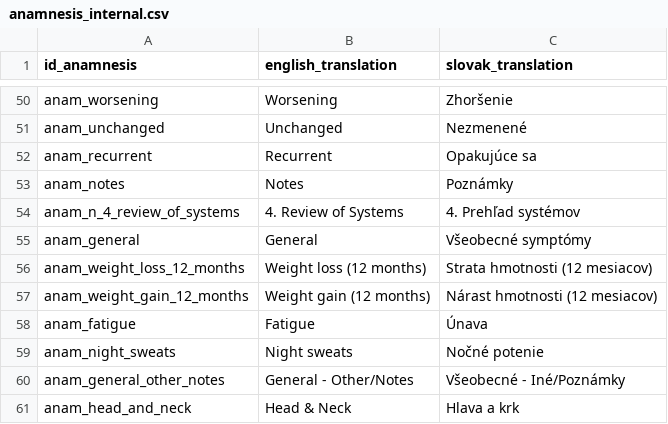
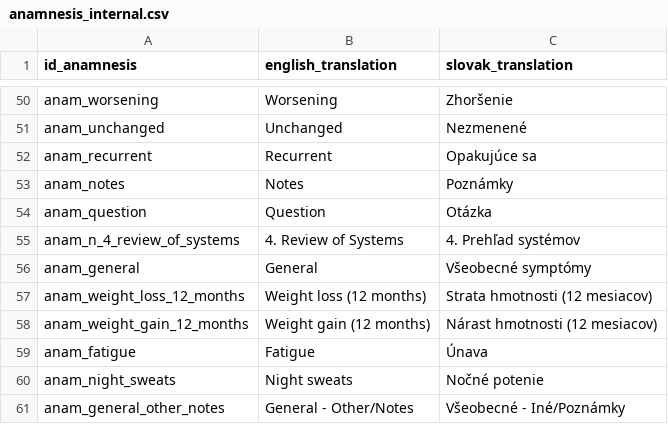
Before and after one commit to MedicalDictionaryJLF/MedicalDictionaryJLF, a CSV file: data/app_language/anamnesis_internal.csv, drawn as a sheet; only a part is shown, gaps mark what is left out; the shorter side is filled out with more unchanged rows; the diff names each change by its address in the sheet, - before the commit and + after, or states it on an @@ line.

```diff
--- a/data/app_language/anamnesis_internal.csv
+++ b/data/app_language/anamnesis_internal.csv
+row 54: anam_question | Question | Otázka
```
Also changed, not shown: 6 other files.
